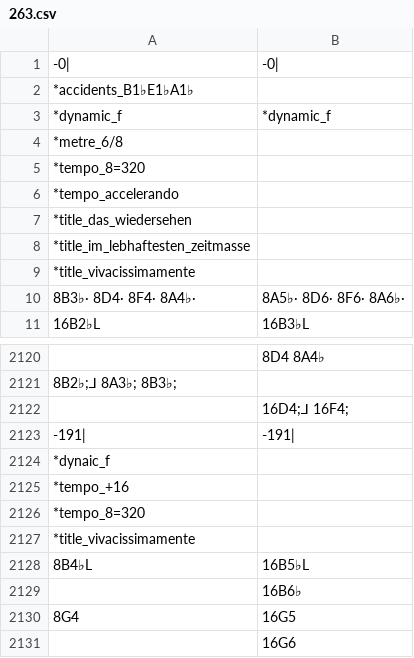
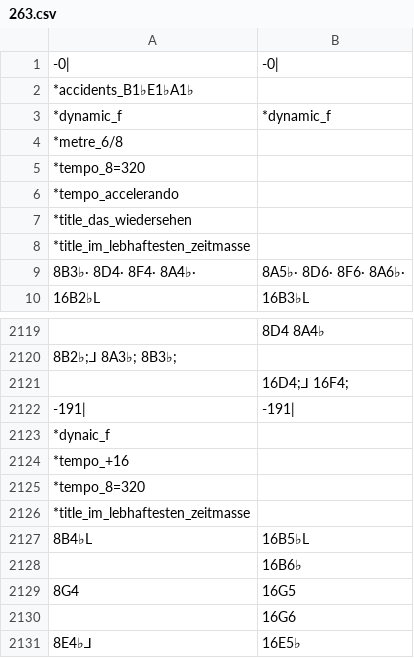
Before and after one commit to jozews/scores, a CSV file: beethoven/263.csv, drawn as a sheet; only a part is shown, gaps mark what is left out; the shorter side is filled out with more unchanged rows.

```diff
--- a/beethoven/263.csv
+++ b/beethoven/263.csv
@@ -8,3 +8,2 @@
 *title_im_lebhaftesten_zeitmasse,
-*title_vivacissimamente,
 8B3♭· 8D4· 8F4· 8A4♭·,8A5♭· 8D6· 8F6· 8A6♭·
@@ -2126,3 +2125,3 @@
 *tempo_8=320,
-*title_vivacissimamente,
+*title_im_lebhaftesten_zeitmasse,
 8B4♭L,16B5♭L
```
Also changed, not shown: beethoven/023.csv, beethoven/024.csv, 24 other files.
